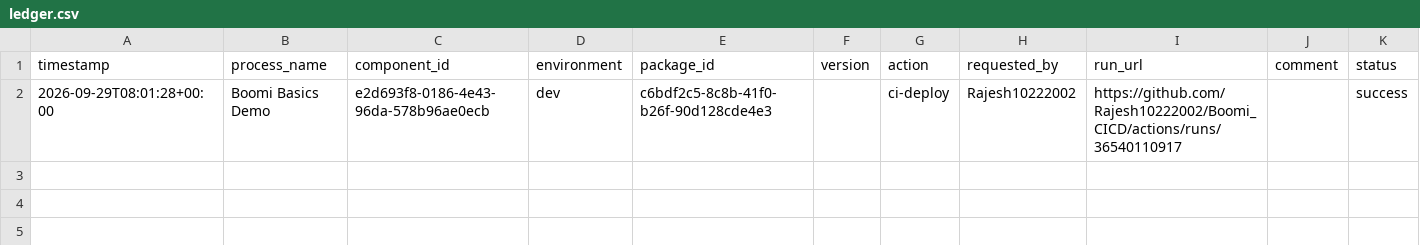
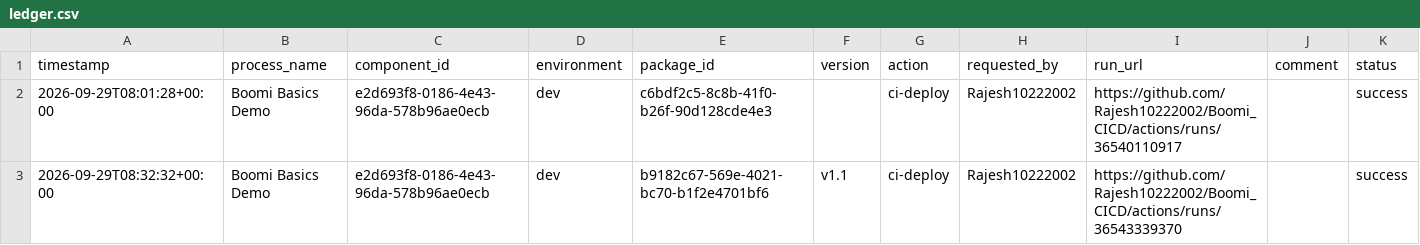
Before and after one commit to Rajesh10222002/Boomi_CICD, a CSV file: deployments/ledger.csv, drawn as a sheet; the diff names each change by its address in the sheet, - before the commit and + after, or states it on an @@ line.

```diff
--- a/deployments/ledger.csv
+++ b/deployments/ledger.csv
+row 3: 2026-09-29T08:32:32+00:00 | Boomi Basics Demo | e2d693f8-0186-4e43-96da-578b96ae0ecb | dev | b9182c67-569e-4021-bc70-b1f2e4701bf6 | v1.1 | ci-deploy | Rajesh10222002 | https://github.com/Rajesh10222002/Boomi_CICD/actions/runs/36543339370 |  | success
```
Also changed, not shown: deployments/current.csv.
